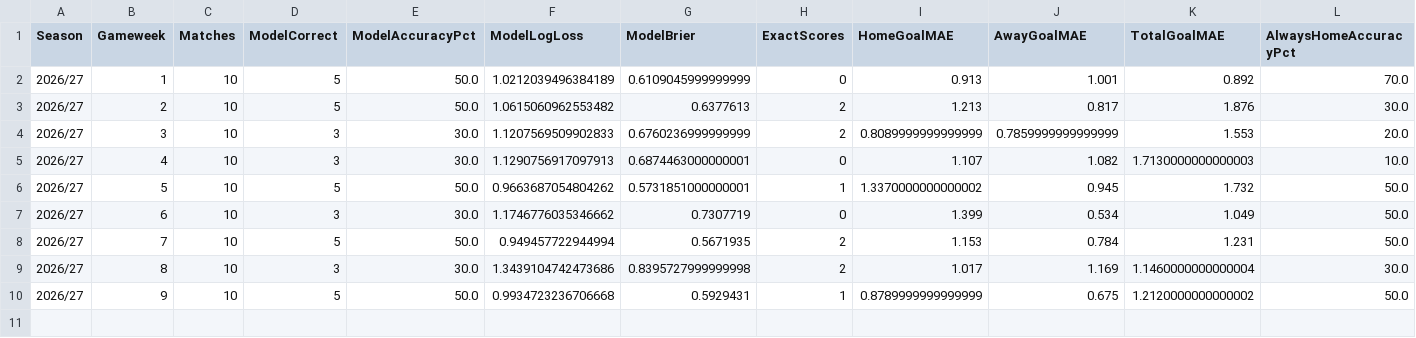
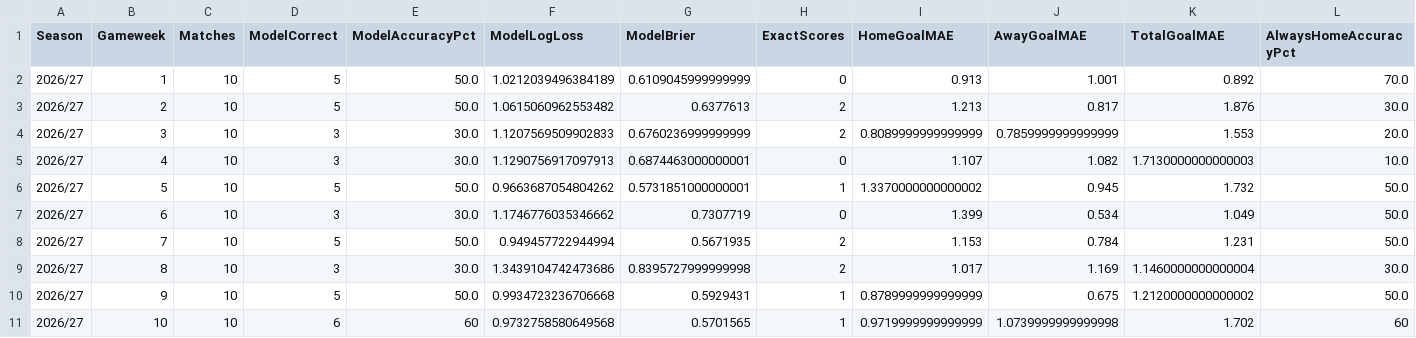
Before and after one commit to dhandan/football-copilot, a CSV file: data/live/evaluations/2026_27_season_performance.csv, drawn as a sheet; only a part is shown; rows hold the shown columns only; the diff names each change by its address in the sheet, - before the commit and + after, or states it on an @@ line.

Commit message:
Add GW10 season tracker metrics; mark unavailable historical baseline values blank

```diff
--- a/data/live/evaluations/2026_27_season_performance.csv
+++ b/data/live/evaluations/2026_27_season_performance.csv
+row 11: 2026/27 | 10 | 10 | 6 | 60 | 0.9732758580649568 | 0.5701565 | 1 | 0.9719999999999999 | 1.0739999999999998 | 1.702 | 60
```
